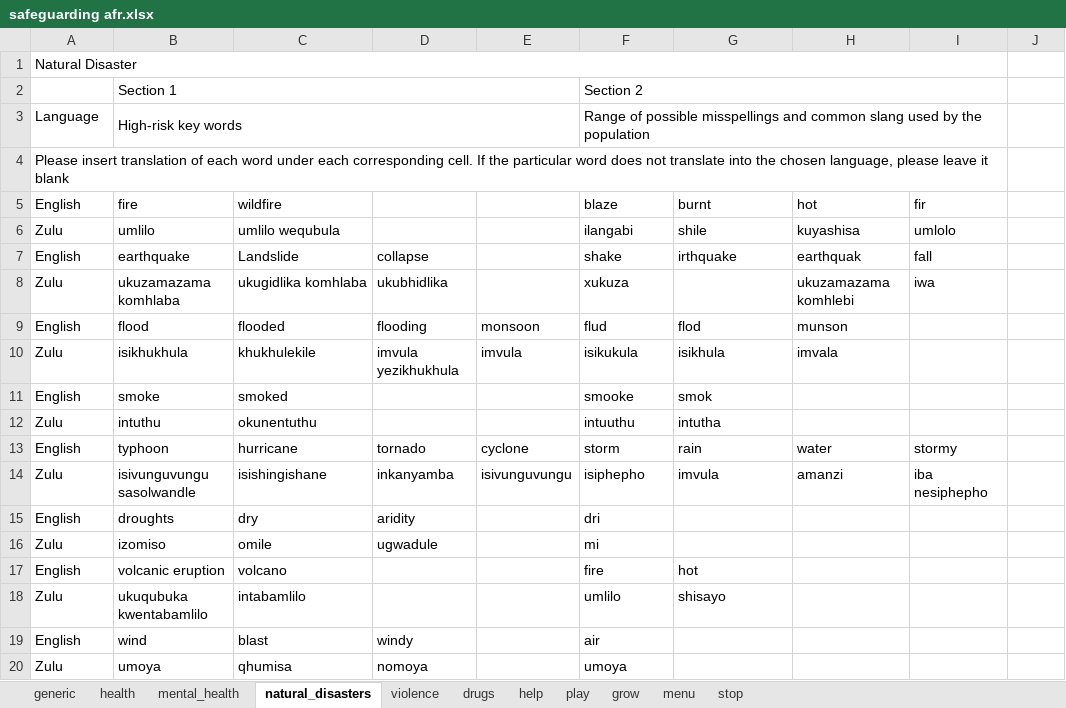
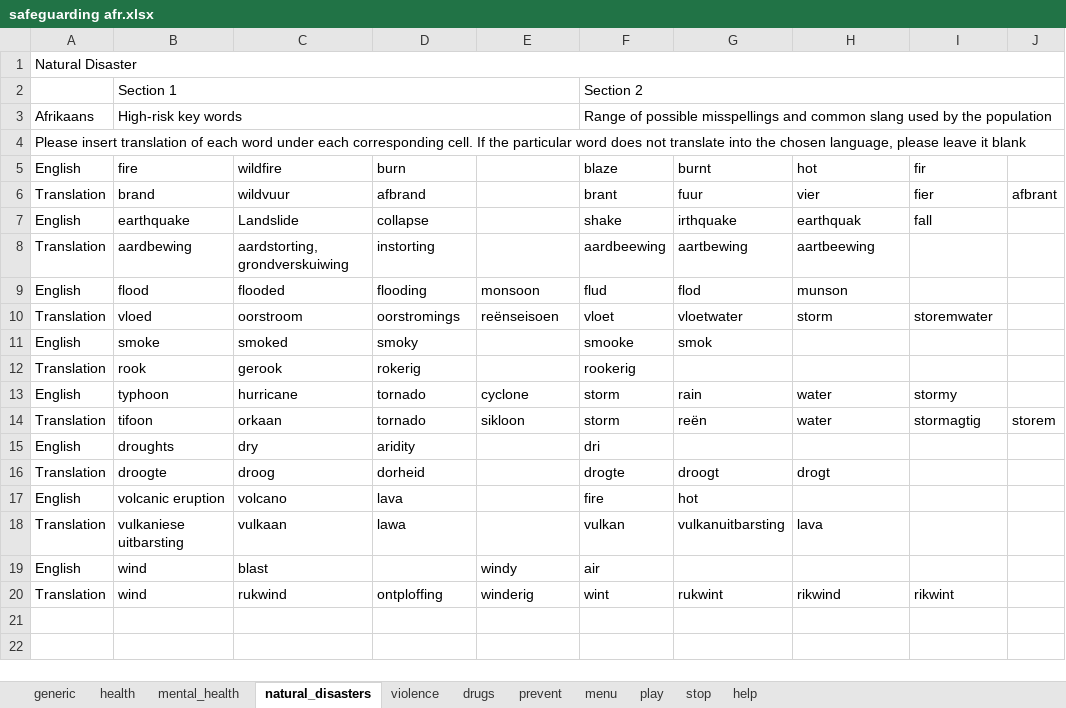
Before and after one commit to ParentingForLifelongHealth/parenttext-swift, an Excel workbook: excel_files/safeguarding afr.xlsx, sheet natural_disasters, drawn as a sheet; values as stored, in another font and other column widths than the file's, no cell formats; charts and pictures not drawn; removed rows and columns are numbered as before the commit, all else as after; the diff names each change by its address in the sheet, - before the commit and + after, or states it on an @@ line.

Commit message:
Update safeguarding afr.xlsx
reviewed translations and added triggers

```diff
--- a/excel_files/safeguarding afr.xlsx (sheet natural_disasters)
+++ b/excel_files/safeguarding afr.xlsx (sheet natural_disasters)
-sheet tab: grow
+sheet tab: prevent
@@ sheet tab order changed: generic | health | mental_health | natural_disasters | violence | drugs | prevent | menu | play | stop | help @@
-A1:I1 merged
+A1:J1 merged
-F2:I2 merged
+F2:J2 merged
-A3: Language
+A3: Afrikaans
-F3:I3 merged
+F3:J3 merged
-A4:I4 merged
+A4:J4 merged
-D5: (empty)
+D5: burn
-row 6: Zulu | umlilo | umlilo wequbula |  |  | ilangabi | shile | kuyashisa | umlolo
+row 6: Translation | brand | wildvuur | afbrand |  | brant | fuur | vier | fier | afbrant
-row 8: Zulu | ukuzamazama komhlaba | ukugidlika komhlaba | ukubhidlika |  | xukuza |  | ukuzamazama komhlebi | iwa
+row 8: Translation | aardbewing | aardstorting, grondverskuiwing | instorting |  | aardbeewing | aartbewing | aartbeewing
-row 10: Zulu | isikhukhula | khukhulekile | imvula yezikhukhula | imvula | isikukula | isikhula | imvala
+row 10: Translation | vloed | oorstroom | oorstromings | reënseisoen | vloet | vloetwater | storm | storemwater
-D11: (empty)
+D11: smoky
-row 12: Zulu | intuthu | okunentuthu |  |  | intuuthu | intutha
+row 12: Translation | rook | gerook | rokerig |  | rookerig
-row 14: Zulu | isivunguvungu sasolwandle | isishingishane | inkanyamba | isivunguvungu | isiphepho | imvula | amanzi | iba nesiphepho
+row 14: Translation | tifoon | orkaan | tornado | sikloon | storm | reën | water | stormagtig | storem
-row 16: Zulu | izomiso | omile | ugwadule |  | mi
+row 16: Translation | droogte | droog | dorheid |  | drogte | droogt | drogt
-D17: (empty)
+D17: lava
-row 18: Zulu | ukuqubuka kwentabamlilo | intabamlilo |  |  | umlilo | shisayo
+row 18: Translation | vulkaniese uitbarsting | vulkaan | lawa |  | vulkan | vulkanuitbarsting | lava
-D19: windy
+D19: (empty)
-E19: (empty)
+E19: windy
-row 20: Zulu | umoya | qhumisa | nomoya |  | umoya
+row 20: Translation | wind | rukwind | ontploffing | winderig | wint | rukwint | rikwind | rikwint
```
Also changed, not shown: sheet violence, sheet generic, sheet mental_health, sheet drugs, sheet health, sheet menu, 3 more sheets, cell formats, charts or pictures.
